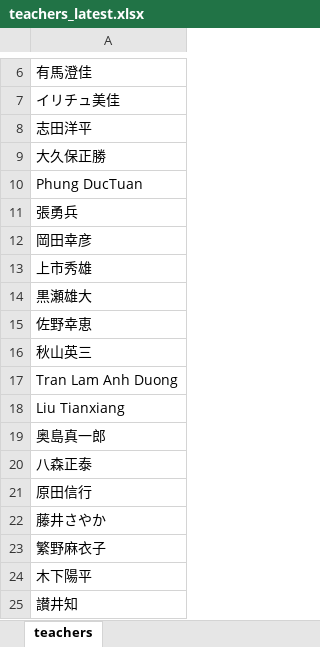
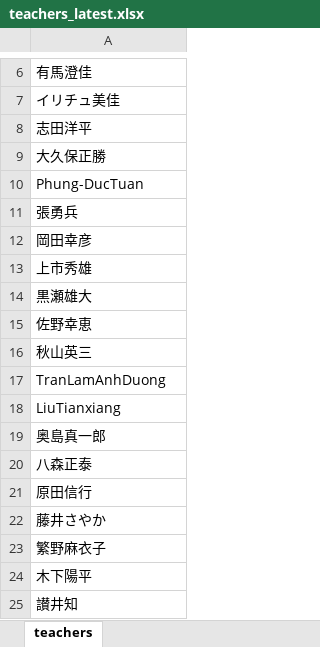
Before and after one commit to T-Kawaguchi-lab/matching-teachers-with-students, an Excel workbook: incoming/teachers_latest.xlsx, sheet teachers, drawn as a sheet; only a part is shown, gaps mark what is left out; values as stored, in another font and other column widths than the file's, no borders; the diff names each change by its address in the sheet, - before the commit and + after, or states it on an @@ line.

```diff
--- a/incoming/teachers_latest.xlsx (sheet teachers)
+++ b/incoming/teachers_latest.xlsx (sheet teachers)
-A10: Phung DucTuan
+A10: Phung-DucTuan
-A17: Tran Lam Anh Duong
+A17: TranLamAnhDuong
-A18: Liu Tianxiang
+A18: LiuTianxiang
```
Also changed, not shown: generated/committee_recommendations.xlsx, generated/student_teacher_similarity_detailed.xlsx, 17 other files.
